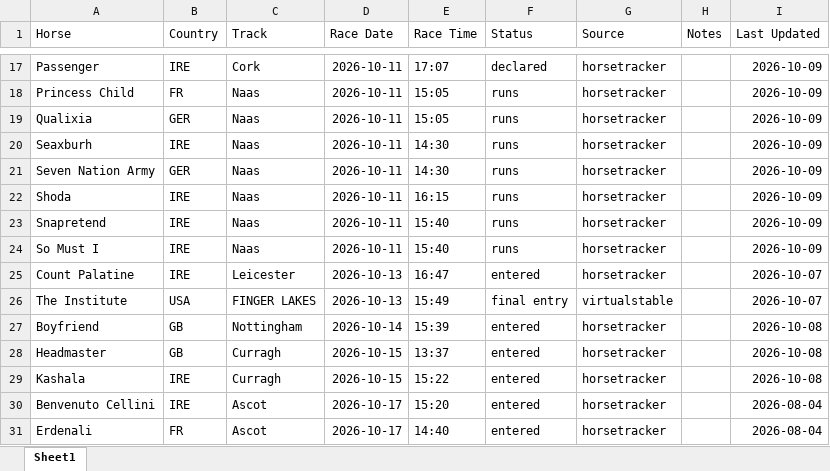
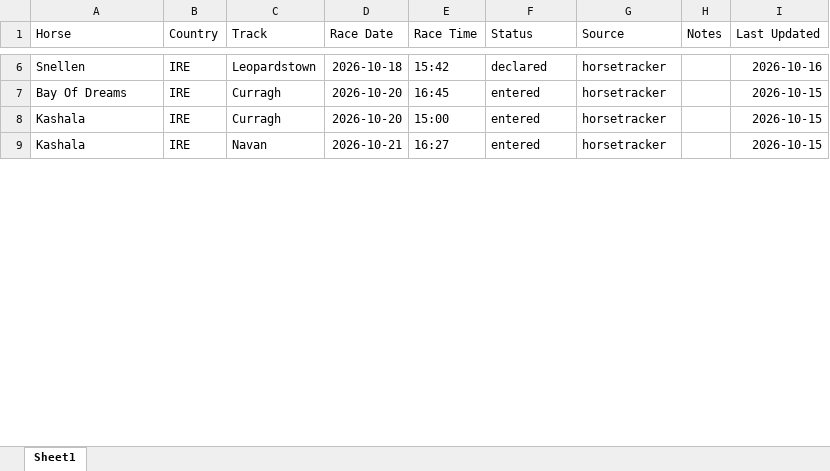
Before and after one commit to coop1st/agent-racing-scout, an Excel workbook: data/tracked/tracked-horses.xlsx, sheet Sheet1, drawn as a sheet; only a part is shown, gaps mark what is left out; values as stored, in another font and other column widths than the file's, no borders; removed rows and columns are numbered as before the commit, all else as after; the diff covers the shown part only; the diff names each change by its address in the sheet, - before the commit and + after, or states it on an @@ line.

```diff
--- a/data/tracked/tracked-horses.xlsx (sheet Sheet1)
+++ b/data/tracked/tracked-horses.xlsx (sheet Sheet1)
-A6 (Horse): Passenger
+A6 (Horse): Snellen
-C6 (Track): Cork
+C6 (Track): Leopardstown
-D6 (Race Date): 2026-10-11
+D6 (Race Date): 2026-10-18
-E6 (Race Time): 17:07
+E6 (Race Time): 15:42
-I6 (Last Updated): 2026-10-09
+I6 (Last Updated): 2026-10-16
-row 18: Princess Child | FR | Naas | 2026-10-11 | 15:05 | runs | horsetracker |  | 2026-10-09
-row 19: Qualixia | GER | Naas | 2026-10-11 | 15:05 | runs | horsetracker |  | 2026-10-09
-row 20: Seaxburh | IRE | Naas | 2026-10-11 | 14:30 | runs | horsetracker |  | 2026-10-09
-row 21: Seven Nation Army | GER | Naas | 2026-10-11 | 14:30 | runs | horsetracker |  | 2026-10-09
-row 22: Shoda | IRE | Naas | 2026-10-11 | 16:15 | runs | horsetracker |  | 2026-10-09
-row 23: Snapretend | IRE | Naas | 2026-10-11 | 15:40 | runs | horsetracker |  | 2026-10-09
-row 24: So Must I | IRE | Naas | 2026-10-11 | 15:40 | runs | horsetracker |  | 2026-10-09
-A7 (Horse): Count Palatine
+A7 (Horse): Bay Of Dreams
-C7 (Track): Leicester
+C7 (Track): Curragh
-D7 (Race Date): 2026-10-13
+D7 (Race Date): 2026-10-20
-E7 (Race Time): 16:47
+E7 (Race Time): 16:45
-I7 (Last Updated): 2026-10-07
+I7 (Last Updated): 2026-10-15
-row 26: The Institute | USA | FINGER LAKES | 2026-10-13 | 15:49 | final entry | virtualstable |  | 2026-10-07
-row 27: Boyfriend | GB | Nottingham | 2026-10-14 | 15:39 | entered | horsetracker |  | 2026-10-08
-row 28: Headmaster | GB | Curragh | 2026-10-15 | 13:37 | entered | horsetracker |  | 2026-10-08
-D8 (Race Date): 2026-10-15
+D8 (Race Date): 2026-10-20
-E8 (Race Time): 15:22
+E8 (Race Time): 15:00
-I8 (Last Updated): 2026-10-08
+I8 (Last Updated): 2026-10-15
-A9 (Horse): Benvenuto Cellini
+A9 (Horse): Kashala
-C9 (Track): Ascot
+C9 (Track): Navan
-D9 (Race Date): 2026-10-17
+D9 (Race Date): 2026-10-21
-E9 (Race Time): 15:20
+E9 (Race Time): 16:27
-I9 (Last Updated): 2026-08-04
+I9 (Last Updated): 2026-10-15
-row 31: Erdenali | FR | Ascot | 2026-10-17 | 14:40 | entered | horsetracker |  | 2026-08-04
```
Also changed, not shown: 1 added row, 16 removed rows and 20 edited cells elsewhere in this sheet.
